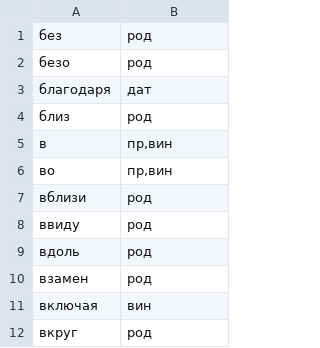
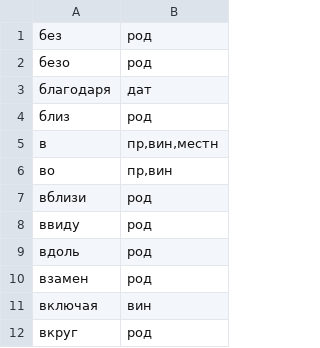
Before and after one commit to gree-gorey/rusclasp, a CSV file: prepositions.csv, drawn as a sheet; only a part is shown.

```diff
--- a/prepositions.csv
+++ b/prepositions.csv
@@ -4,3 +4,3 @@
 близ	род
-в	пр,вин
+в	пр,вин,местн
 во	пр,вин
```
Also changed, not shown: 3 other files.
